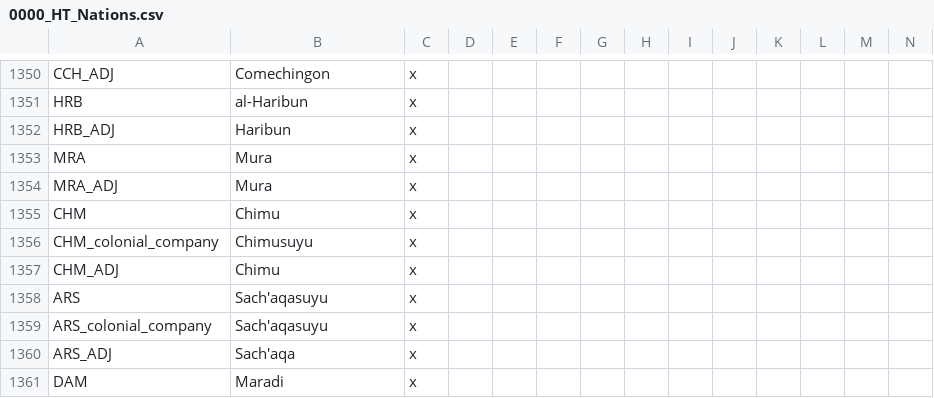
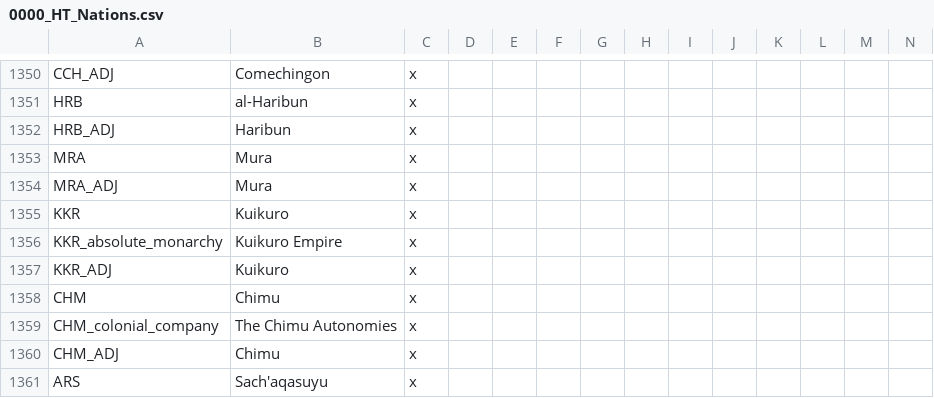
Before and after one commit to FeelsAtlasMan/Harald-s-Triumph-old-, a CSV file: [WIP]/[WIP]/localisation/0000_HT_Nations.csv, drawn as a sheet; only a part is shown, gaps mark what is left out; the shorter side is filled out with more unchanged rows; addresses are those after the commit; rows hold the shown columns only; the diff names each change by its address in the sheet, - before the commit and + after, or states it on an @@ line.

```diff
--- a/[WIP]/[WIP]/localisation/0000_HT_Nations.csv
+++ b/[WIP]/[WIP]/localisation/0000_HT_Nations.csv
+row 1355: KKR | Kuikuro | x
+row 1356: KKR_absolute_monarchy | Kuikuro Empire | x
+row 1357: KKR_ADJ | Kuikuro | x
-B1359: Chimusuyu
+B1359: The Chimu Autonomies
```
Also changed, not shown: 6 other files.
